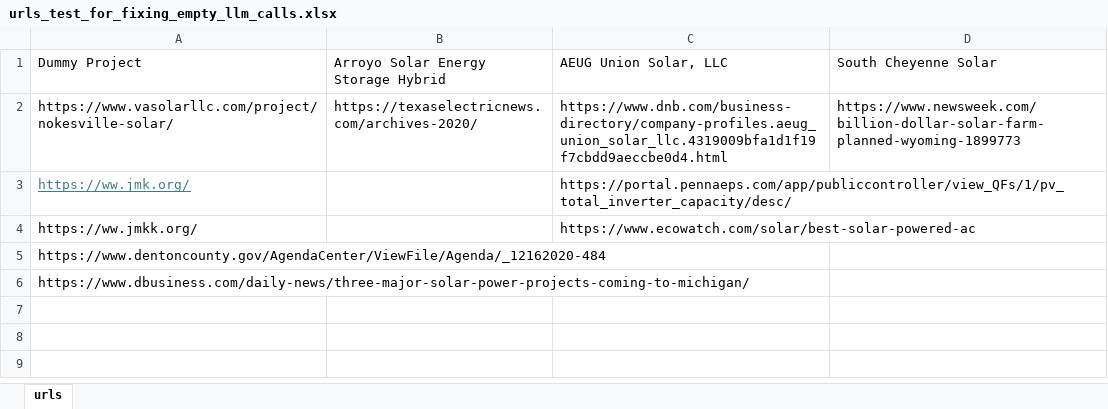
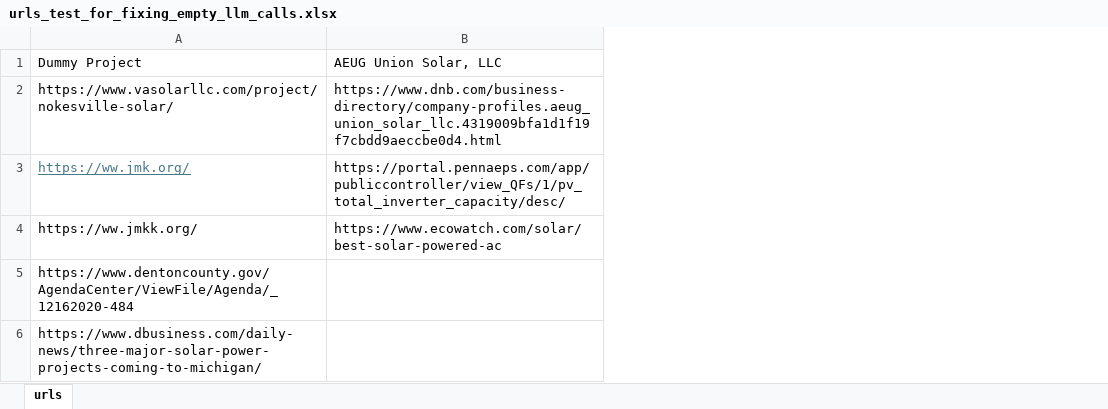
Before and after one commit to tyfong-lbl/aiparserpipeline, an Excel workbook: urls_test_for_fixing_empty_llm_calls.xlsx, sheet urls, drawn as a sheet; values as stored, in another font and other column widths than the file's, no borders; the diff names each change by its address in the sheet, - before the commit and + after, or states it on an @@ line.

```diff
--- a/urls_test_for_fixing_empty_llm_calls.xlsx (sheet urls)
+++ b/urls_test_for_fixing_empty_llm_calls.xlsx (sheet urls)
-column B, rows 1-2: Arroyo Solar Energy Storage Hybrid | https://texaselectricnews.com/archives-2020/
-column D, rows 1-2: South Cheyenne Solar | https://www.newsweek.com/billion-dollar-solar-farm-planned-wyoming-1899773
```
Also changed, not shown: 1 other file.
